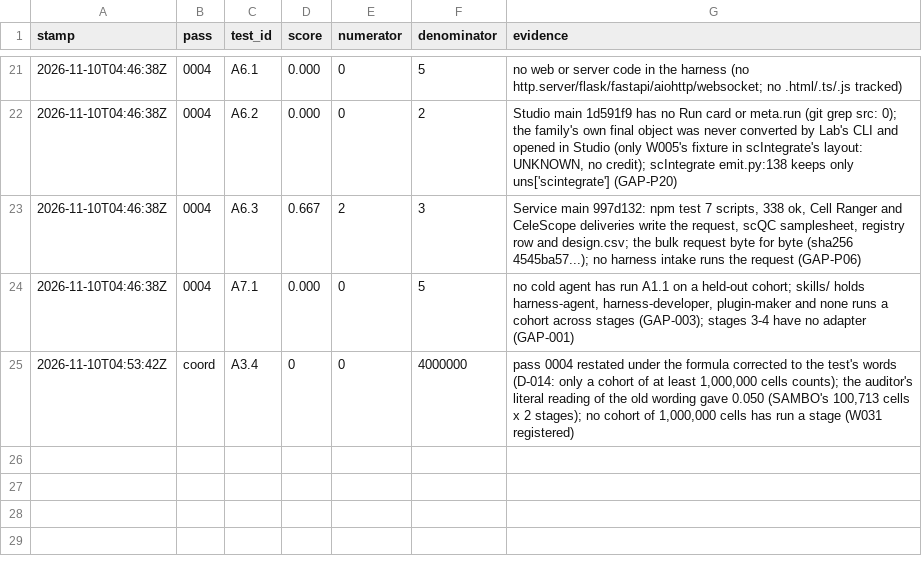
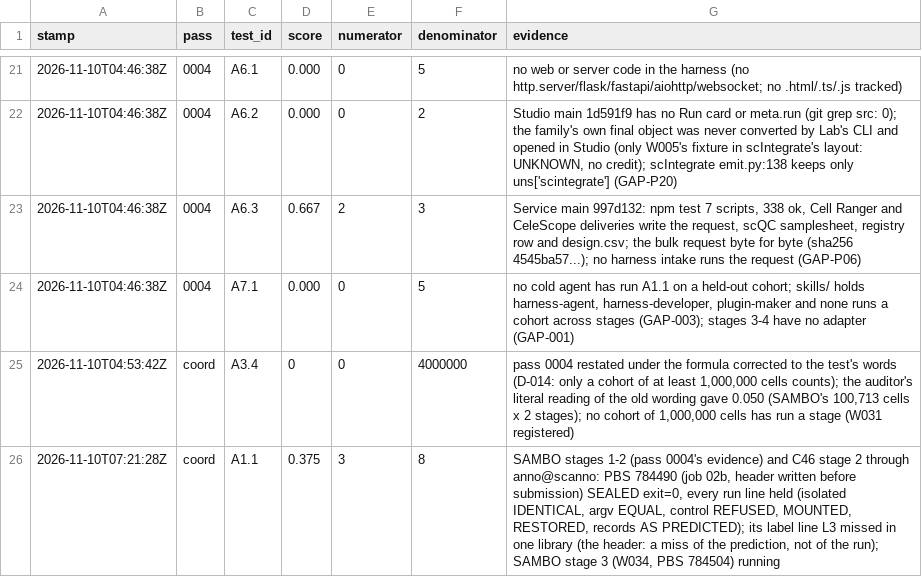
Before and after one commit to JiaenLin/single-cell-harness, a TSV file: autodev/ledger/scores.tsv, drawn as a sheet; only a part is shown, gaps mark what is left out; the diff names each change by its address in the sheet, - before the commit and + after, or states it on an @@ line.

```diff
--- a/autodev/ledger/scores.tsv
+++ b/autodev/ledger/scores.tsv
+row 26: 2026-11-10T07:21:28Z | coord | A1.1 | 0.375 | 3 | 8 | SAMBO stages 1-2 (pass 0004's evidence) and C46 stage 2 through anno@scanno: PBS 784490 (job 02b, header written before submission) SEALED exit=0, every run line held (isolated IDENTICAL, argv EQUAL, control REFUSED, MOUNTED, RESTORED, records AS PREDICTED); its label line L3 missed in one library (the header: a miss of the prediction, not of the run); SAMBO stage 3 (W034, PBS 784504) running
```
Also changed, not shown: autodev/ledger/gaps.tsv, autodev/ledger/waves.tsv, 1 other file.
